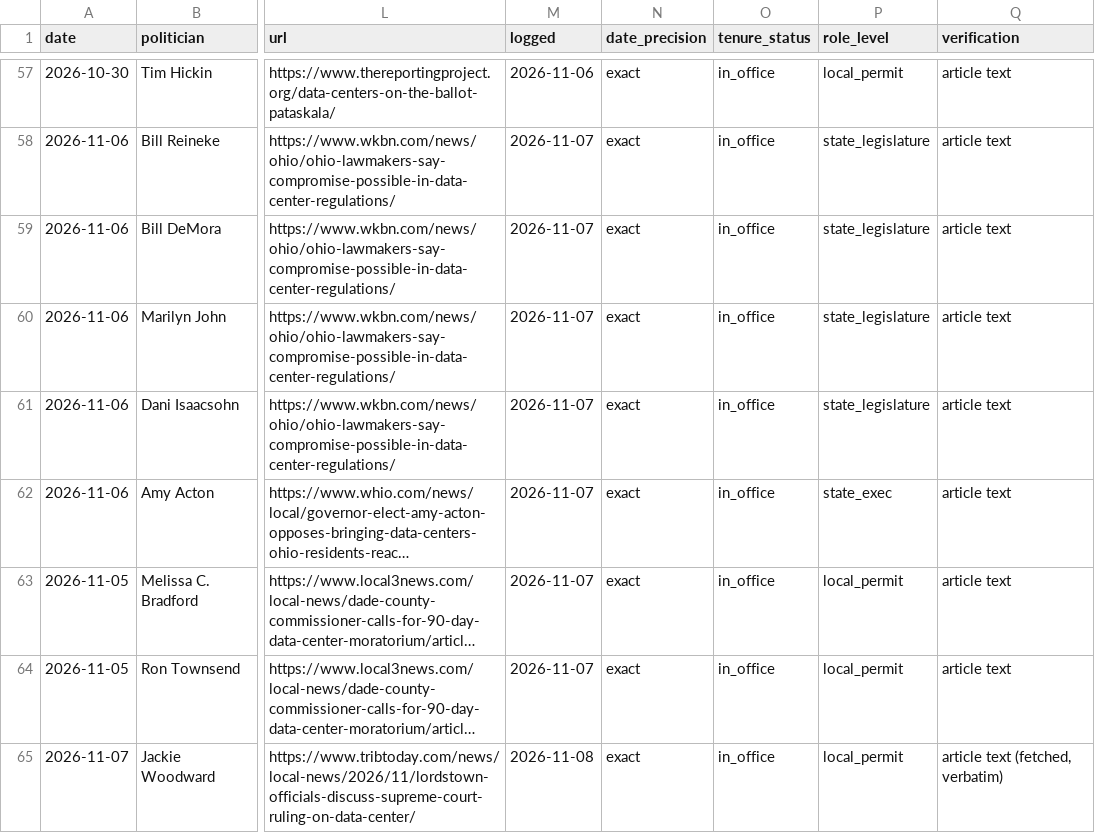
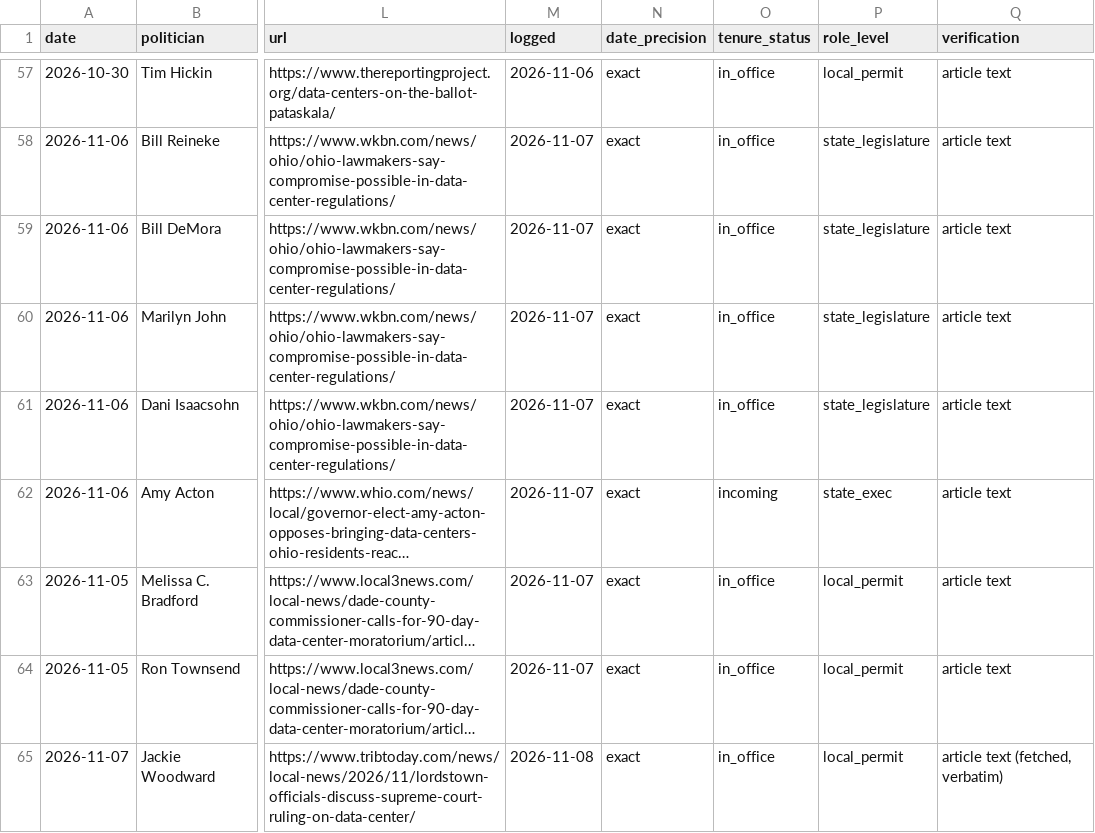
Before and after one commit to jwboswell23/datacenter-risk-feed, a CSV file: feed/rhetoric_full.csv, drawn as a sheet; only a part is shown, gaps mark what is left out; long unchanged cells end in …; the diff covers the shown part only; the diff names each change by its address in the sheet, - before the commit and + after, or states it on an @@ line.

```diff
--- a/feed/rhetoric_full.csv
+++ b/feed/rhetoric_full.csv
-O62 (tenure_status): in_office
+O62 (tenure_status): incoming
```
Also changed, not shown: 4 added rows elsewhere in this file, feed/news.csv, feed/news_full.csv, 26 other files.
